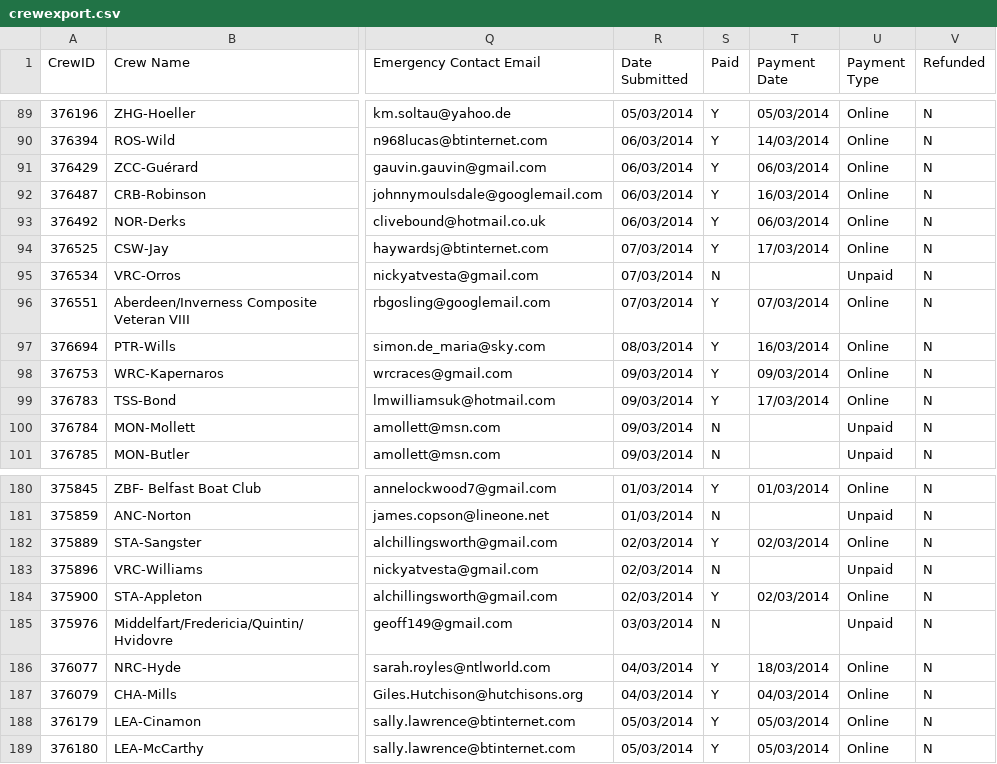
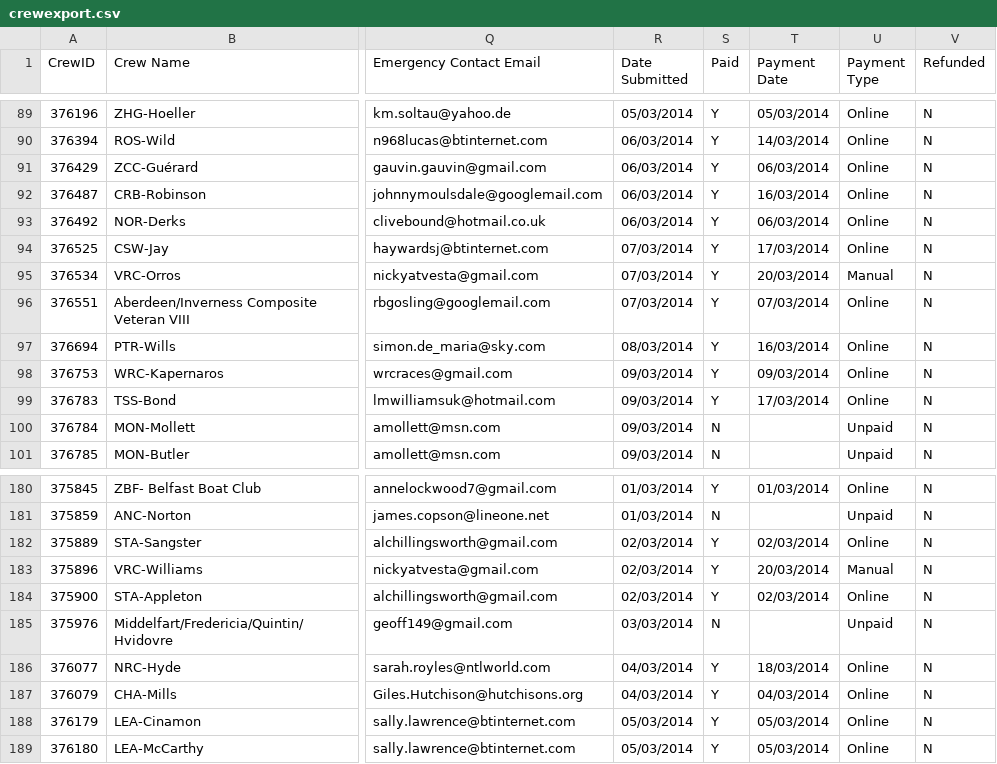
Before and after one commit to unsliced/head-race-management, a CSV file: Head/Console/Resources/crewexport.csv, drawn as a sheet; only a part is shown, gaps mark what is left out; the diff covers the shown part only; the diff names each change by its address in the sheet, - before the commit and + after, or states it on an @@ line.

```diff
--- a/Head/Console/Resources/crewexport.csv
+++ b/Head/Console/Resources/crewexport.csv
-S95 (Paid): N
+S95 (Paid): Y
-T95 (Payment Date): (empty)
+T95 (Payment Date): 20/03/2014
-U95 (Payment Type): Unpaid
+U95 (Payment Type): Manual
-S183 (Paid): N
+S183 (Paid): Y
-T183 (Payment Date): (empty)
+T183 (Payment Date): 20/03/2014
-U183 (Payment Type): Unpaid
+U183 (Payment Type): Manual
```
Also changed, not shown: 20 edited cells elsewhere in this file, Head/Console/Resources/competitorexport.csv, 12 other files.
